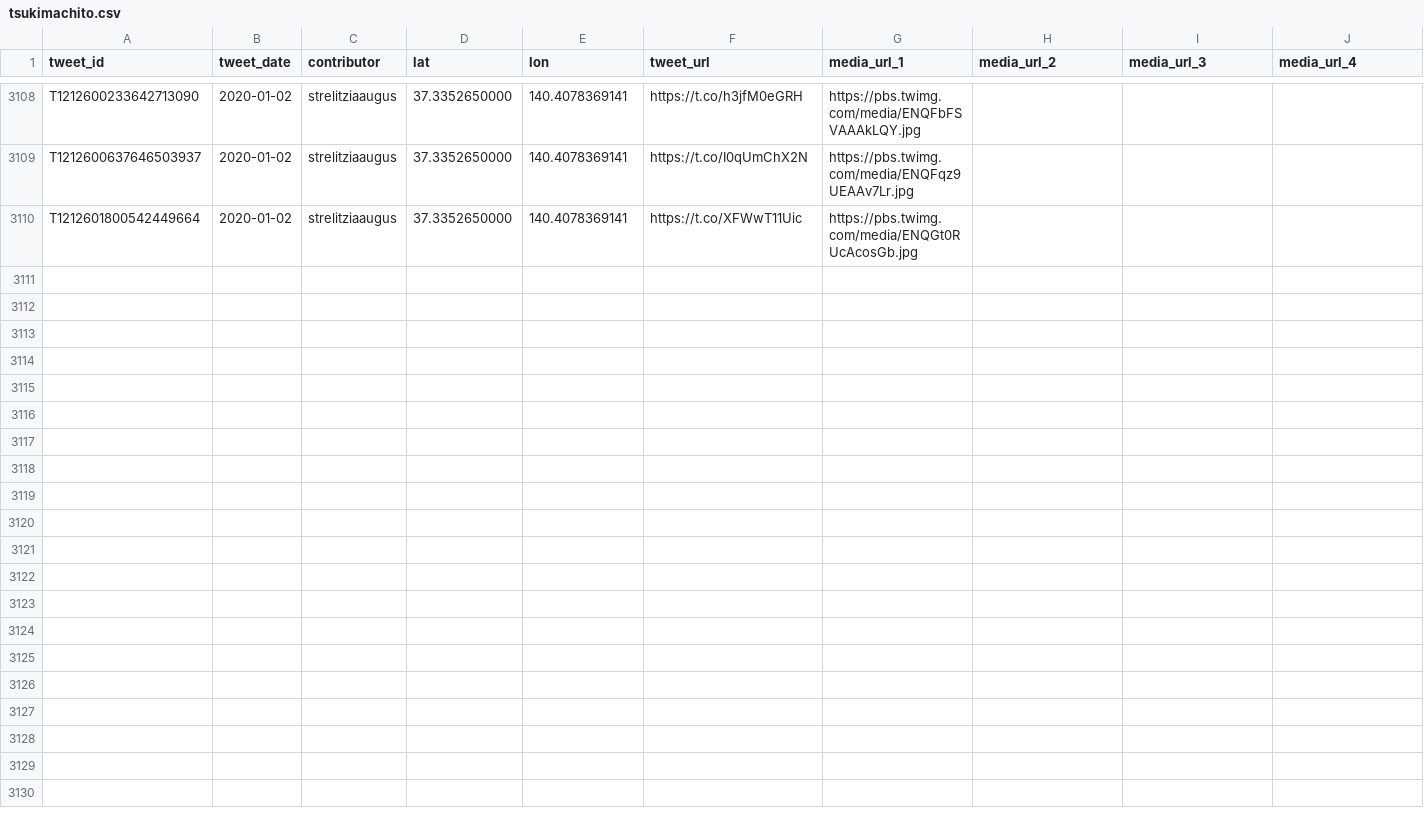
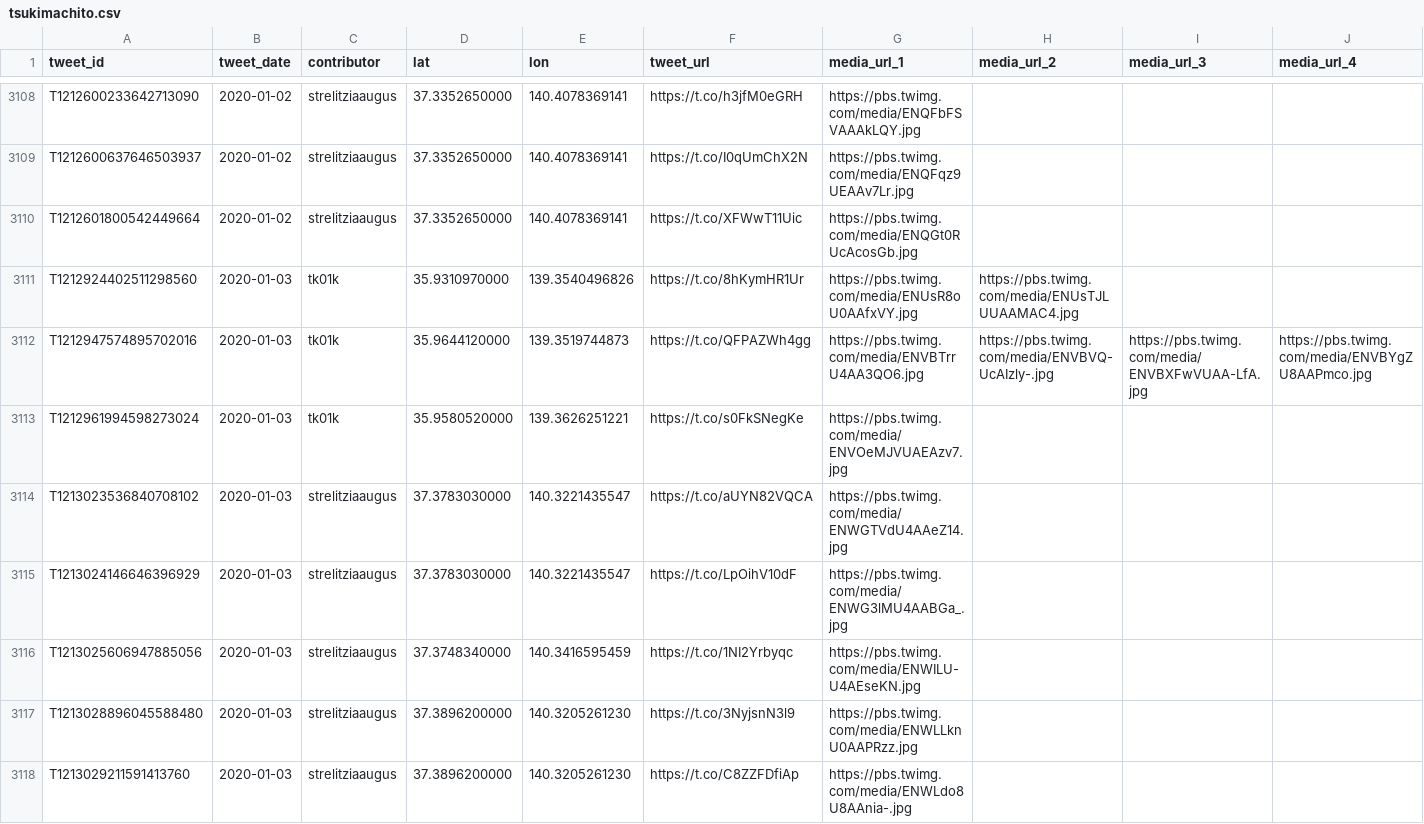
Before and after one commit to midoriit/tsukimachito, a CSV file: tsukimachito.csv, drawn as a sheet; only a part is shown, gaps mark what is left out; rows hold the shown columns only; the diff names each change by its address in the sheet, - before the commit and + after, or states it on an @@ line.

```diff
--- a/tsukimachito.csv
+++ b/tsukimachito.csv
+row 3111: T1212924402511298560 | 2020-01-03 | tk01k | 35.9310970000 | 139.3540496826 | https://t.co/8hKymHR1Ur | https://pbs.twimg.com/media/ENUsR8oU0AAfxVY.jpg | https://pbs.twimg.com/media/ENUsTJLUUAAMAC4.jpg
+row 3112: T1212947574895702016 | 2020-01-03 | tk01k | 35.9644120000 | 139.3519744873 | https://t.co/QFPAZWh4gg | https://pbs.twimg.com/media/ENVBTrrU4AA3QO6.jpg | https://pbs.twimg.com/media/ENVBVQ-UcAIzly-.jpg | https://pbs.twimg.com/media/ENVBXFwVUAA-LfA.jpg | https://pbs.twimg.com/media/ENVBYgZU8AAPmco.jpg
+row 3113: T1212961994598273024 | 2020-01-03 | tk01k | 35.9580520000 | 139.3626251221 | https://t.co/s0FkSNegKe | https://pbs.twimg.com/media/ENVOeMJVUAEAzv7.jpg
+row 3114: T1213023536840708102 | 2020-01-03 | strelitziaaugus | 37.3783030000 | 140.3221435547 | https://t.co/aUYN82VQCA | https://pbs.twimg.com/media/ENWGTVdU4AAeZ14.jpg
+row 3115: T1213024146646396929 | 2020-01-03 | strelitziaaugus | 37.3783030000 | 140.3221435547 | https://t.co/LpOihV10dF | https://pbs.twimg.com/media/ENWG3lMU4AABGa_.jpg
+row 3116: T1213025606947885056 | 2020-01-03 | strelitziaaugus | 37.3748340000 | 140.3416595459 | https://t.co/1NI2Yrbyqc | https://pbs.twimg.com/media/ENWILU-U4AEseKN.jpg
+row 3117: T1213028896045588480 | 2020-01-03 | strelitziaaugus | 37.3896200000 | 140.3205261230 | https://t.co/3NyjsnN3l9 | https://pbs.twimg.com/media/ENWLLknU0AAPRzz.jpg
+row 3118: T1213029211591413760 | 2020-01-03 | strelitziaaugus | 37.3896200000 | 140.3205261230 | https://t.co/C8ZZFDfiAp | https://pbs.twimg.com/media/ENWLdo8U8AAnia-.jpg
```
Also changed, not shown: 2 other files.
